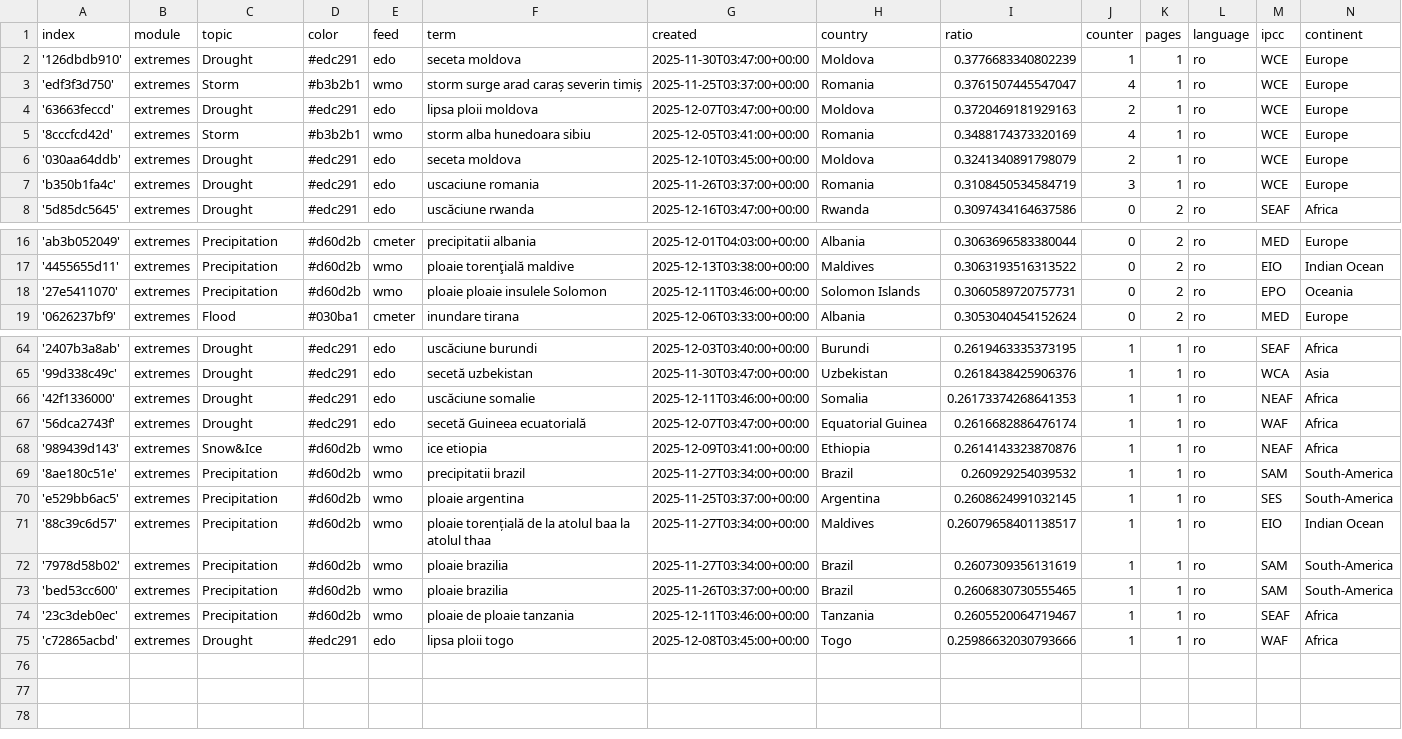
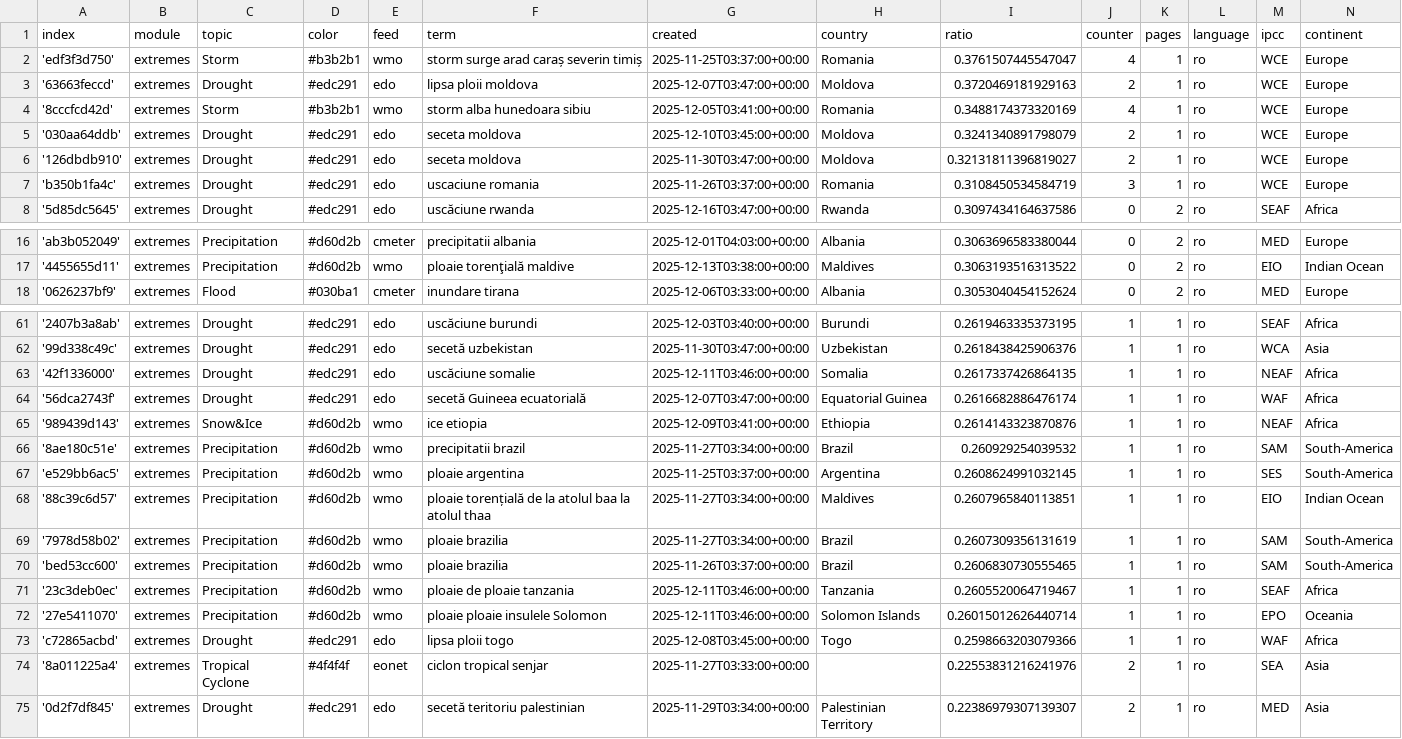
Before and after one commit to TinoH91news/romanianExtremes, a CSV file: terms.csv, drawn as a sheet; only a part is shown, gaps mark what is left out; the diff covers the shown part only.

Commit message:
Commit from GitHub Actions (harvest:0.0)

```diff
--- a/terms.csv
+++ b/terms.csv
@@ -1,3 +1,2 @@
 index,module,topic,color,feed,term,created,country,ratio,counter,pages,language,ipcc,continent
-'126dbdb910',extremes,Drought,#edc291,edo,seceta moldova,2025-11-30T03:47:00+00:00,Moldova,0.3776683340802239,1,1,ro,WCE,Europe
 'edf3f3d750',extremes,Storm,#b3b2b1,wmo,storm surge arad caraș severin timiș,2025-11-25T03:37:00+00:00,Romania,0.3761507445547047,4,1,ro,WCE,Europe
@@ -6,2 +5,3 @@ index,module,topic,color,feed,term,created,country,ratio,counter,pages,language,
 '030aa64ddb',extremes,Drought,#edc291,edo,seceta moldova,2025-12-10T03:45:00+00:00,Moldova,0.3241340891798079,2,1,ro,WCE,Europe
+'126dbdb910',extremes,Drought,#edc291,edo,seceta moldova,2025-11-30T03:47:00+00:00,Moldova,0.32131811396819027,2,1,ro,WCE,Europe
 'b350b1fa4c',extremes,Drought,#edc291,edo,uscaciune romania,2025-11-26T03:37:00+00:00,Romania,0.3108450534584719,3,1,ro,WCE,Europe
@@ -17,3 +17,2 @@ index,module,topic,color,feed,term,created,country,ratio,counter,pages,language,
 '4455655d11',extremes,Precipitation,#d60d2b,wmo,ploaie torenţială maldive,2025-12-13T03:38:00+00:00,Maldives,0.3063193516313522,0,2,ro,EIO,Indian Ocean
-'27e5411070',extremes,Precipitation,#d60d2b,wmo,ploaie ploaie insulele Solomon,2025-12-11T03:46:00+00:00,Solomon Islands,0.3060589720757731,0,2,ro,EPO,Oceania
 '0626237bf9',extremes,Flood,#030ba1,cmeter,inundare tirana,2025-12-06T03:33:00+00:00,Albania,0.3053040454152624,0,2,ro,MED,Europe
@@ -65,3 +62,3 @@ index,module,topic,color,feed,term,created,country,ratio,counter,pages,language,
 '99d338c49c',extremes,Drought,#edc291,edo,secetă uzbekistan,2025-11-30T03:47:00+00:00,Uzbekistan,0.2618438425906376,1,1,ro,WCA,Asia
-'42f1336000',extremes,Drought,#edc291,edo,uscăciune somalie,2025-12-11T03:46:00+00:00,Somalia,0.26173374268641353,1,1,ro,NEAF,Africa
+'42f1336000',extremes,Drought,#edc291,edo,uscăciune somalie,2025-12-11T03:46:00+00:00,Somalia,0.2617337426864135,1,1,ro,NEAF,Africa
 '56dca2743f',extremes,Drought,#edc291,edo,secetă Guineea ecuatorială,2025-12-07T03:47:00+00:00,Equatorial Guinea,0.2616682886476174,1,1,ro,WAF,Africa
@@ -70,3 +67,3 @@ index,module,topic,color,feed,term,created,country,ratio,counter,pages,language,
 'e529bb6ac5',extremes,Precipitation,#d60d2b,wmo,ploaie argentina,2025-11-25T03:37:00+00:00,Argentina,0.2608624991032145,1,1,ro,SES,South-America
-'88c39c6d57',extremes,Precipitation,#d60d2b,wmo,ploaie torențială de la atolul baa la atolul thaa,2025-11-27T03:34:00+00:00,Maldives,0.26079658401138517,1,1,ro,EIO,Indian Ocean
+'88c39c6d57',extremes,Precipitation,#d60d2b,wmo,ploaie torențială de la atolul baa la atolul thaa,2025-11-27T03:34:00+00:00,Maldives,0.2607965840113851,1,1,ro,EIO,Indian Ocean
 '7978d58b02',extremes,Precipitation,#d60d2b,wmo,ploaie brazilia,2025-11-27T03:34:00+00:00,Brazil,0.2607309356131619,1,1,ro,SAM,South-America
@@ -74,2 +71,5 @@ index,module,topic,color,feed,term,created,country,ratio,counter,pages,language,
 '23c3deb0ec',extremes,Precipitation,#d60d2b,wmo,ploaie de ploaie tanzania,2025-12-11T03:46:00+00:00,Tanzania,0.2605520064719467,1,1,ro,SEAF,Africa
-'c72865acbd',extremes,Drought,#edc291,edo,lipsa ploii togo,2025-12-08T03:45:00+00:00,Togo,0.25986632030793666,1,1,ro,WAF,Africa
+'27e5411070',extremes,Precipitation,#d60d2b,wmo,ploaie ploaie insulele Solomon,2025-12-11T03:46:00+00:00,Solomon Islands,0.26015012626440714,1,1,ro,EPO,Oceania
+'c72865acbd',extremes,Drought,#edc291,edo,lipsa ploii togo,2025-12-08T03:45:00+00:00,Togo,0.2598663203079366,1,1,ro,WAF,Africa
+'8a011225a4',extremes,Tropical Cyclone,#4f4f4f,eonet,ciclon tropical senjar,2025-11-27T03:33:00+00:00,,0.22553831216241976,2,1,ro,SEA,Asia
+'0d2f7df845',extremes,Drought,#edc291,edo,secetă teritoriu palestinian,2025-11-29T03:34:00+00:00,Palestinian Territory,0.22386979307139307,2,1,ro,MED,Asia
```
Also changed, not shown: 2 removed rows elsewhere in this file.
